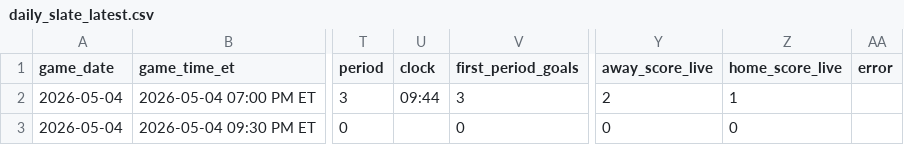
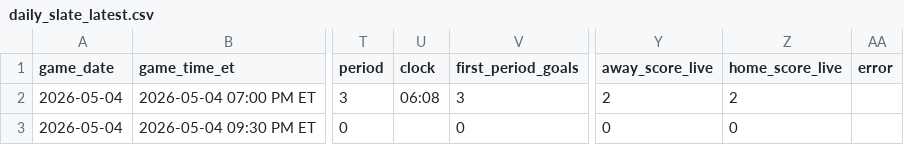
Before and after one commit to gauravgandhi01/first_period_stats, a CSV file: live/daily_slate_latest.csv, drawn as a sheet; only a part is shown, gaps mark what is left out; the diff names each change by its address in the sheet, - before the commit and + after, or states it on an @@ line.

Commit message:
auto: update firstperiodstats outputs for 2026-05-04 (2026-05-05 01:30:01 UTC)

```diff
--- a/live/daily_slate_latest.csv
+++ b/live/daily_slate_latest.csv
-U2 (clock): 09:44
+U2 (clock): 06:08
-Z2 (home_score_live): 1
+Z2 (home_score_live): 2
```
Also changed, not shown: 3 other files.
